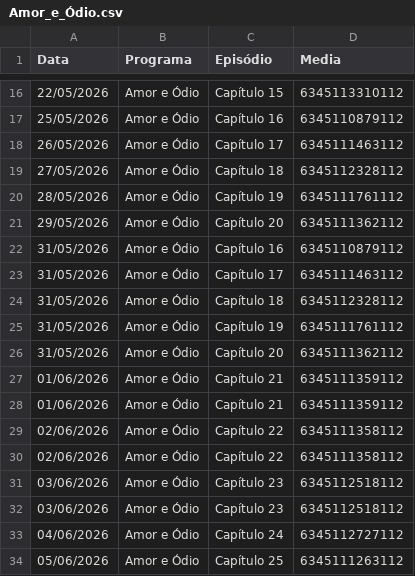
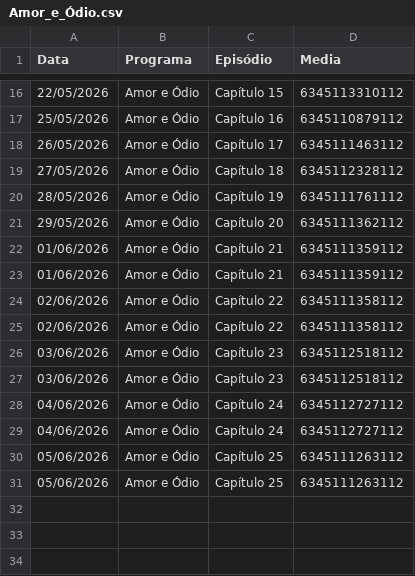
Before and after one commit to henriquerossi/Grade-SBTNovelas, a CSV file: programas/Amor_e_Ódio.csv, drawn as a sheet; only a part is shown, gaps mark what is left out; removed rows and columns are numbered as before the commit, all else as after; the diff names each change by its address in the sheet, - before the commit and + after, or states it on an @@ line.

```diff
--- a/programas/Amor_e_Ódio.csv
+++ b/programas/Amor_e_Ódio.csv
-row 22: 31/05/2026 | Amor e Ódio | Capítulo 16 | 6345110879112
-row 23: 31/05/2026 | Amor e Ódio | Capítulo 17 | 6345111463112
-row 24: 31/05/2026 | Amor e Ódio | Capítulo 18 | 6345112328112
-row 25: 31/05/2026 | Amor e Ódio | Capítulo 19 | 6345111761112
-row 26: 31/05/2026 | Amor e Ódio | Capítulo 20 | 6345111362112
+row 29: 04/06/2026 | Amor e Ódio | Capítulo 24 | 6345112727112
+row 30: 05/06/2026 | Amor e Ódio | Capítulo 25 | 6345111263112
```
Also changed, not shown: programas/Gata_Selvagem.csv, programas/RebelDia.csv, 2 other files.
